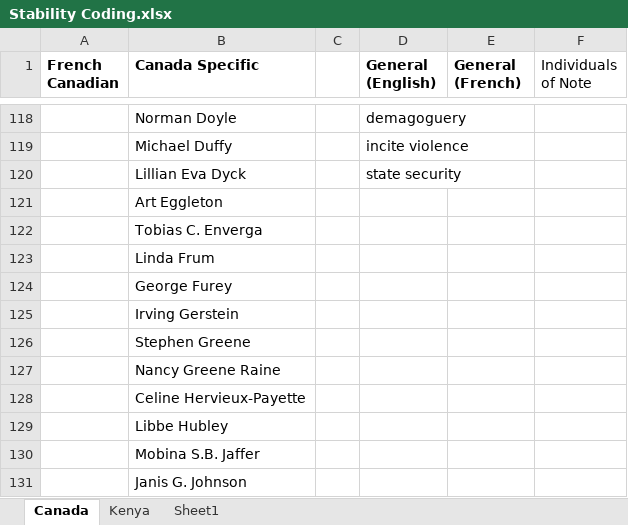
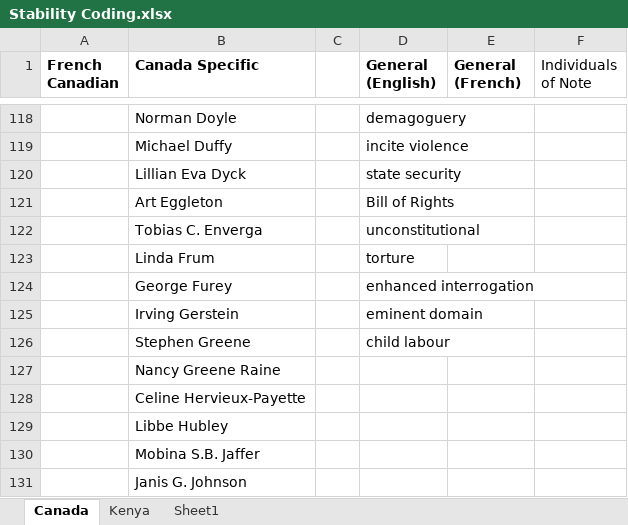
Before and after one commit to eospangler/StabilityProject2014, an Excel workbook: Stability Coding.xlsx, sheet Canada, drawn as a sheet; only a part is shown, gaps mark what is left out; values as stored, in another font and other column widths than the file's, no borders; the diff names each change by its address in the sheet, - before the commit and + after, or states it on an @@ line.

```diff
--- a/Stability Coding.xlsx (sheet Canada)
+++ b/Stability Coding.xlsx (sheet Canada)
-D121 (General (English)): (empty)
+D121 (General (English)): Bill of Rights
-D122 (General (English)): (empty)
+D122 (General (English)): unconstitutional
-D123 (General (English)): (empty)
+D123 (General (English)): torture
-D124 (General (English)): (empty)
+D124 (General (English)): enhanced interrogation
-D125 (General (English)): (empty)
+D125 (General (English)): eminent domain
-D126 (General (English)): (empty)
+D126 (General (English)): child labour
```
Also changed, not shown: sheet Kenya, sheet Sheet1.
